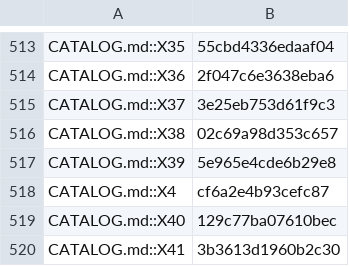
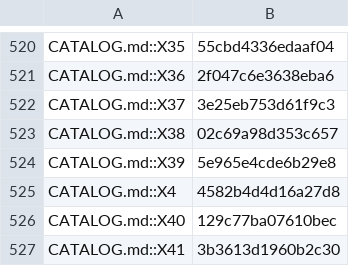
Before and after one commit to jivinstev/mc-mod-version-upgrade, a TSV file: docs/catalog-census.tsv, drawn as a sheet; only a part is shown, gaps mark what is left out; the diff covers the shown part only.

```diff
--- a/docs/catalog-census.tsv
+++ b/docs/catalog-census.tsv
@@ -517,3 +524,3 @@ CATALOG.md::X38	02c69a98d353c657
 CATALOG.md::X39	5e965e4cde6b29e8
-CATALOG.md::X4	cf6a2e4b93cefc87
+CATALOG.md::X4	4582b4d4d16a27d8
 CATALOG.md::X40	129c77ba07610bec
```
Also changed, not shown: 7 added rows and 6 edited cells elsewhere in this file, docs/port-costs.tsv, 1 other file.
